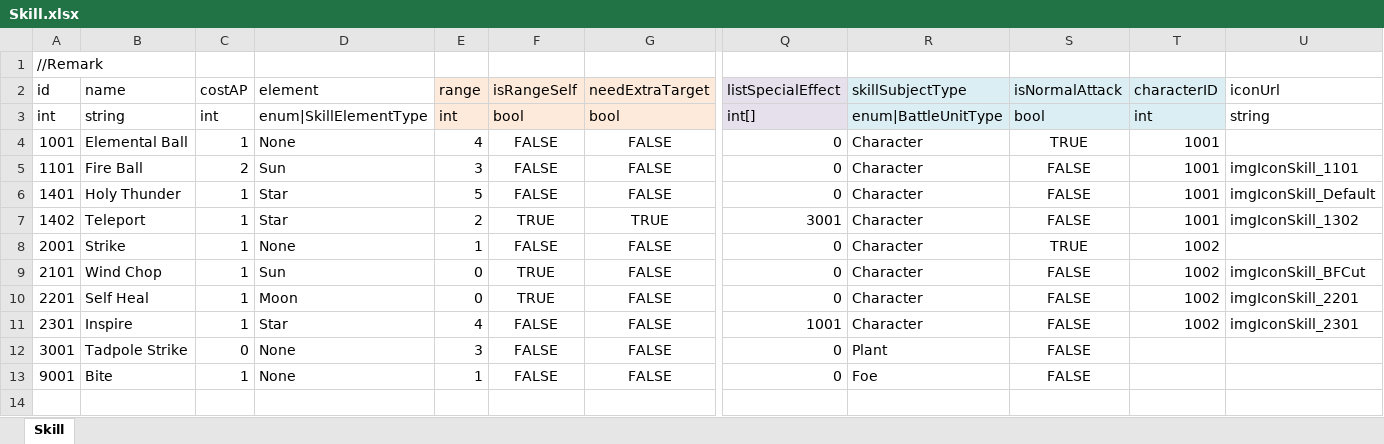
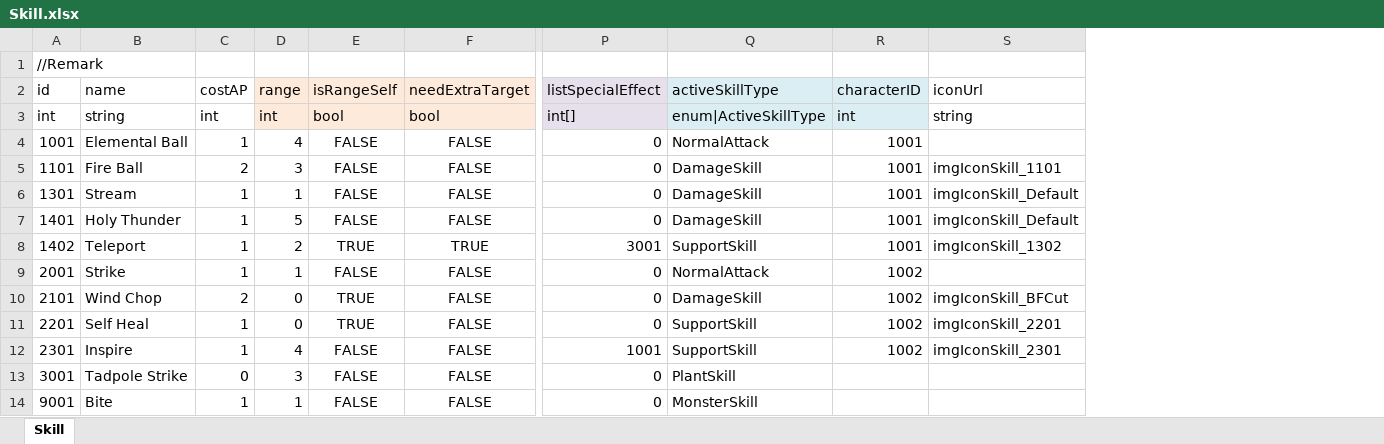
Before and after one commit to LUOHONGPENG/HermitRabbit, an Excel workbook: Assets/Excel/Skill.xlsx, sheet Skill, drawn as a sheet; only a part is shown, gaps mark what is left out; values as stored, in another font and other column widths than the file's, no borders; removed rows and columns are numbered as before the commit, all else as after; rows hold the shown columns only; the diff names each change by its address in the sheet, - before the commit and + after, or states it on an @@ line.

Commit message:
LineAttack

```diff
--- a/Assets/Excel/Skill.xlsx (sheet Skill)
+++ b/Assets/Excel/Skill.xlsx (sheet Skill)
-column D (element), rows 3-13: enum|SkillElementType | None | Sun | Star | Star | None | Sun | Moon | Star | None | None
-column R (skillSubjectType), rows 3-13: enum|BattleUnitType | Character | Character | Character | Character | Character | Character | Character | Character | Plant | Foe
-column S (isNormalAttack), rows 3-13: bool | TRUE | FALSE | FALSE | FALSE | TRUE | FALSE | FALSE | FALSE | FALSE | FALSE
+column Q (activeSkillType), rows 3-5: enum|ActiveSkillType | NormalAttack | DamageSkill; rows 7-14: DamageSkill | SupportSkill | NormalAttack | DamageSkill | SupportSkill | SupportSkill | PlantSkill | MonsterSkill
+row 6: 1301 | Stream | 1 | 1 | FALSE | FALSE | 0 | DamageSkill | 1001 | imgIconSkill_Default
-C10 (costAP): 1
+C10 (costAP): 2
```
Also changed, not shown: formulas that keep their value, 12 other files.
